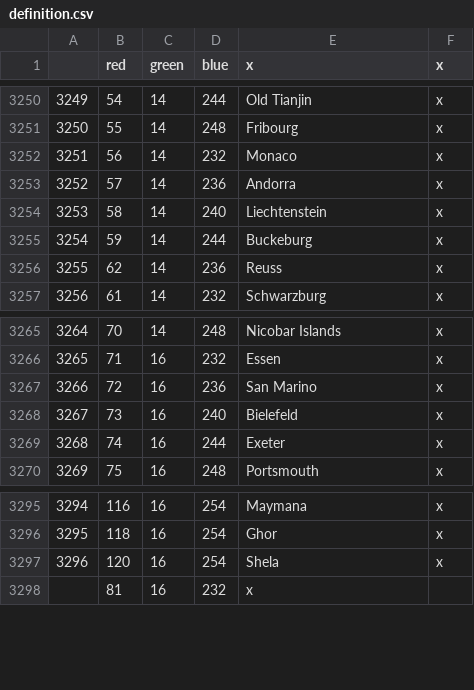
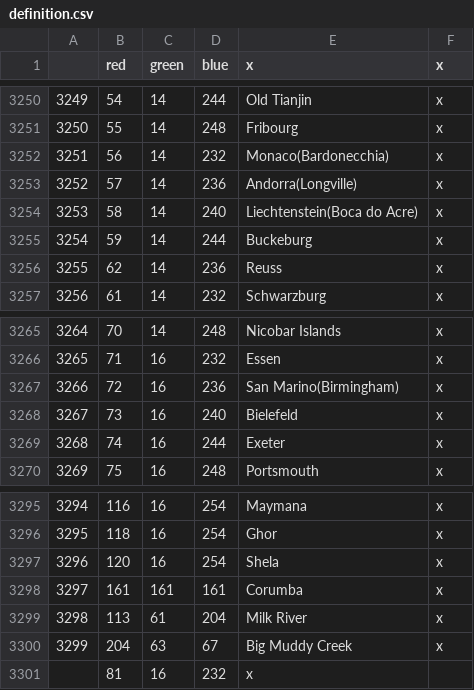
Before and after one commit to Marco-O-Panzer/HFM_MP_Series_Master, a CSV file: HMPS/map/definition.csv, drawn as a sheet; only a part is shown, gaps mark what is left out.

```diff
--- a/HMPS/map/definition.csv
+++ b/HMPS/map/definition.csv
@@ -3251,5 +3251,5 @@
 3250;55;14;248;Fribourg;x
-3251;56;14;232;Monaco;x
-3252;57;14;236;Andorra;x
-3253;58;14;240;Liechtenstein;x
+3251;56;14;232;Monaco(Bardonecchia);x
+3252;57;14;236;Andorra(Longville);x
+3253;58;14;240;Liechtenstein(Boca do Acre);x
 3254;59;14;244;Buckeburg;x
@@ -3266,3 +3266,3 @@
 3265;71;16;232;Essen;x
-3266;72;16;236;San Marino;x
+3266;72;16;236;San Marino(Birmingham);x
 3267;73;16;240;Bielefeld;x
@@ -3297,2 +3297,5 @@
 3296;120;16;254;Shela;x
+3297;161;161;161;Corumba;x
+3298;113;61;204;Milk River;x
+3299;204;63;67;Big Muddy Creek;x
 ;81;16;232;x
```
Also changed, not shown: HMPS/localisation/0000_JmanHaiti.csv, HMPS/localisation/00_HPM_map.csv, 24 other files.
